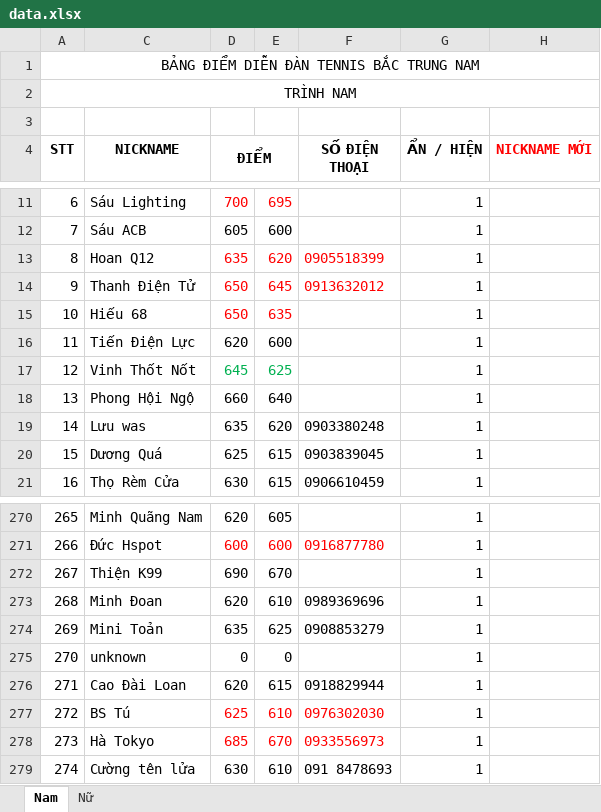
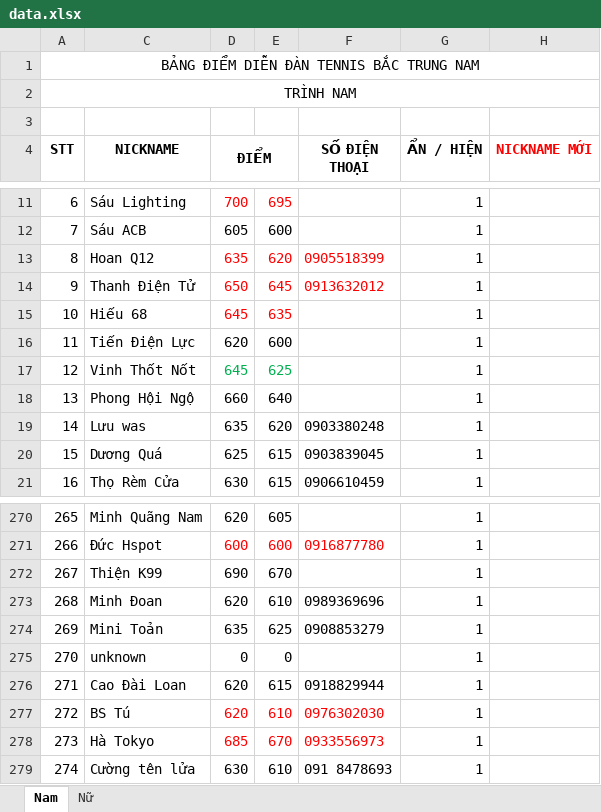
Before and after one commit to dflyapp/tennis-btn, an Excel workbook: scripts/data.xlsx, sheet Nam, drawn as a sheet; only a part is shown, gaps mark what is left out; values as stored, in another font and other column widths than the file's, no borders; conditional formats not drawn; the diff names each change by its address in the sheet, - before the commit and + after, or states it on an @@ line.

```diff
--- a/scripts/data.xlsx (sheet Nam)
+++ b/scripts/data.xlsx (sheet Nam)
-D15 (ĐIỂM): 650
+D15 (ĐIỂM): 645
-D277 (ĐIỂM): 625
+D277 (ĐIỂM): 620
```
Also changed, not shown: 1 other file.
